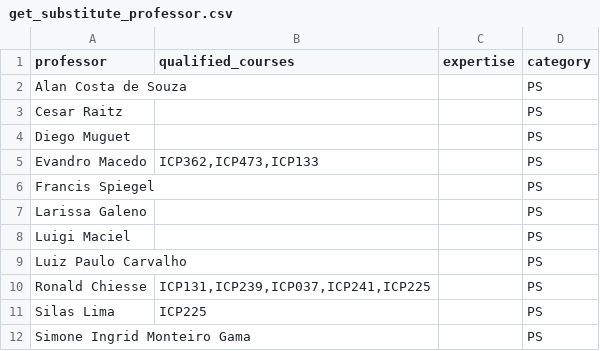
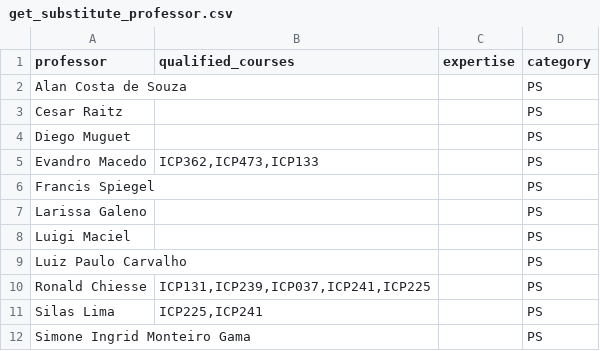
Before and after one commit to gabriellydeandrade/course_timetabling, a CSV file: cache/get_substitute_professor.csv, drawn as a sheet.

```diff
--- a/cache/get_substitute_professor.csv
+++ b/cache/get_substitute_professor.csv
@@ -10,3 +10,3 @@ Luiz Paulo Carvalho,,,PS
 Ronald Chiesse,"ICP131,ICP239,ICP037,ICP241,ICP225",,PS
-Silas Lima,ICP225,,PS
+Silas Lima,"ICP225,ICP241",,PS
 Simone Ingrid Monteiro Gama,,,PS
```
Also changed, not shown: cache/get_permanent_professors.csv, course_timetabling/results/timeschedule.csv, 7 other files.
